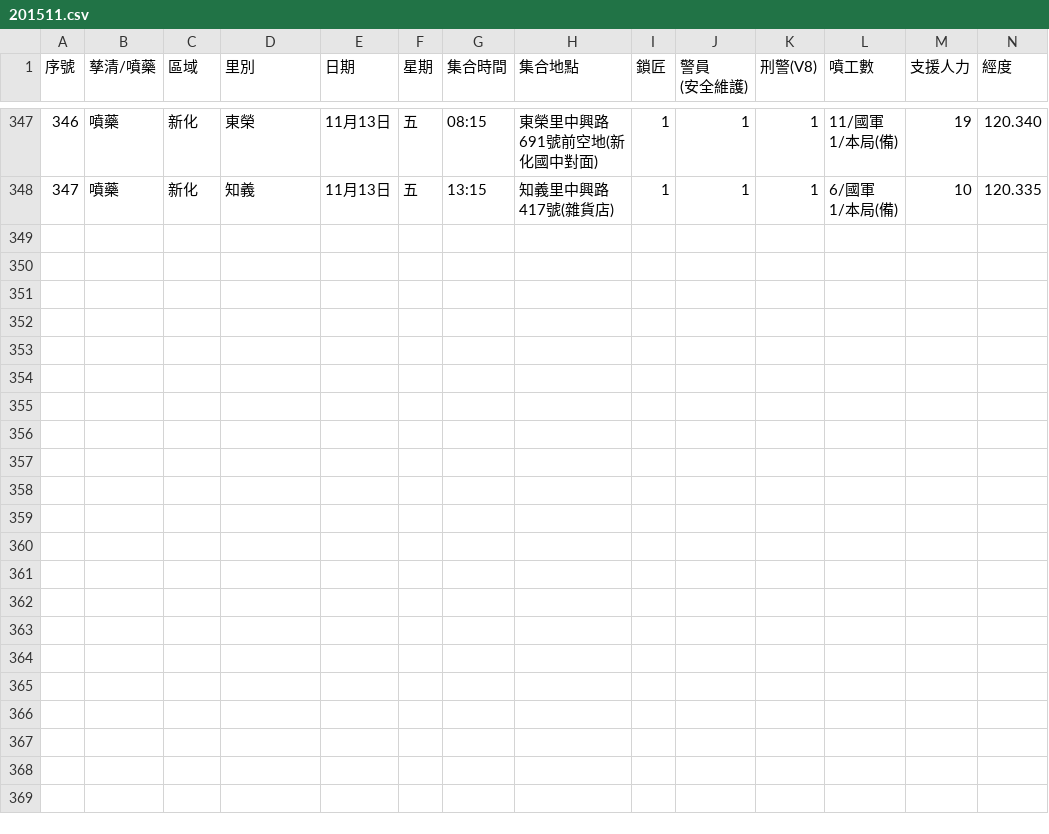
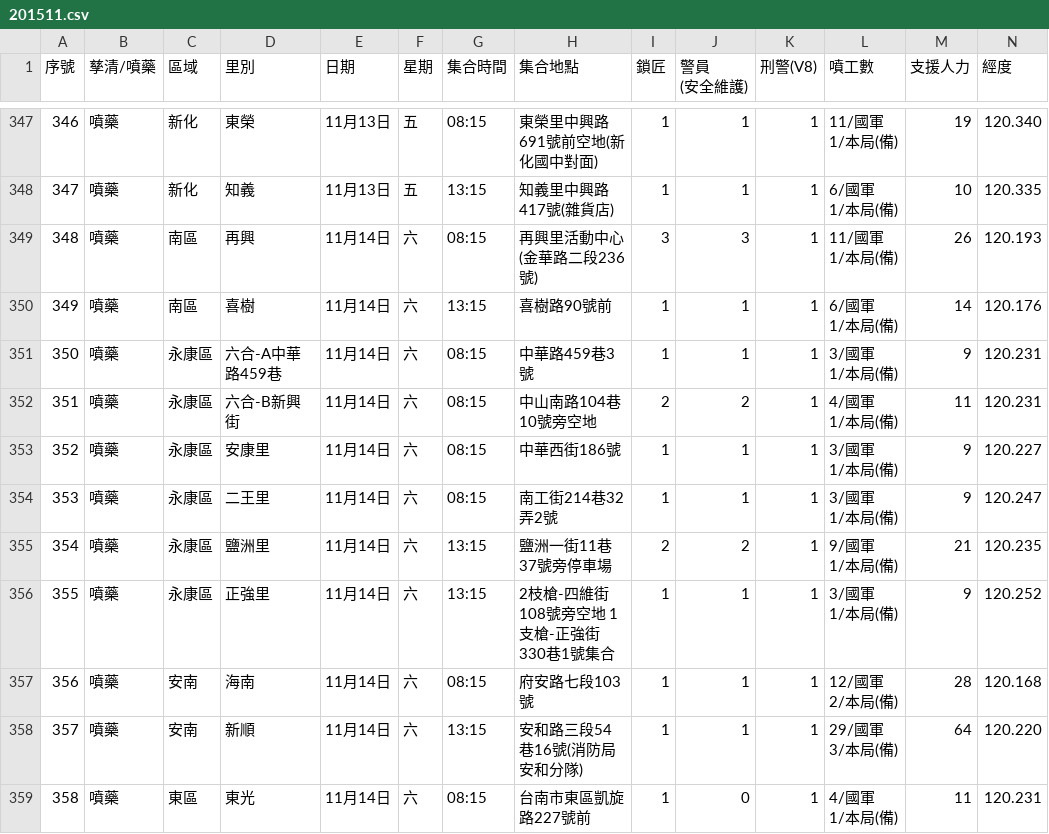
Before and after one commit to kiang/TainanDengueMap, a CSV file: chemical/raw/201511.csv, drawn as a sheet; only a part is shown, gaps mark what is left out; rows hold the shown columns only; ↵ is a line break in a cell; the diff names each change by its address in the sheet, - before the commit and + after, or states it on an @@ line.

```diff
--- a/chemical/raw/201511.csv
+++ b/chemical/raw/201511.csv
+row 349: 348 | 噴藥 | 南區 | 再興 | 11月14日 | 六 | 08:15 | 再興里活動中心(金華路二段236號) | 3 | 3 | 1 | 11/國軍 ↵ 1/本局(備) | 26 | 120.193
+row 350: 349 | 噴藥 | 南區 | 喜樹 | 11月14日 | 六 | 13:15 | 喜樹路90號前 | 1 | 1 | 1 | 6/國軍 ↵ 1/本局(備) | 14 | 120.176
+row 351: 350 | 噴藥 | 永康區 | 六合-A中華路459巷 | 11月14日 | 六 | 08:15 | 中華路459巷3號 | 1 | 1 | 1 | 3/國軍 ↵ 1/本局(備) | 9 | 120.231
+row 352: 351 | 噴藥 | 永康區 | 六合-B新興街 | 11月14日 | 六 | 08:15 | 中山南路104巷10號旁空地 | 2 | 2 | 1 | 4/國軍 ↵ 1/本局(備) | 11 | 120.231
+row 353: 352 | 噴藥 | 永康區 | 安康里 | 11月14日 | 六 | 08:15 | 中華西街186號 | 1 | 1 | 1 | 3/國軍 ↵ 1/本局(備) | 9 | 120.227
+row 354: 353 | 噴藥 | 永康區 | 二王里 | 11月14日 | 六 | 08:15 | 南工街214巷32弄2號 | 1 | 1 | 1 | 3/國軍 ↵ 1/本局(備) | 9 | 120.247
+row 355: 354 | 噴藥 | 永康區 | 鹽洲里 | 11月14日 | 六 | 13:15 | 鹽洲一街11巷37號旁停車場 | 2 | 2 | 1 | 9/國軍 ↵ 1/本局(備) | 21 | 120.235
+row 356: 355 | 噴藥 | 永康區 | 正強里 | 11月14日 | 六 | 13:15 | 2枝槍-四維街108號旁空地 1支槍-正強街330巷1號集合 | 1 | 1 | 1 | 3/國軍 ↵ 1/本局(備) | 9 | 120.252
+row 357: 356 | 噴藥 | 安南 | 海南 | 11月14日 | 六 | 08:15 | 府安路七段103號 | 1 | 1 | 1 | 12/國軍 ↵ 2/本局(備) | 28 | 120.168
+row 358: 357 | 噴藥 | 安南 | 新順 | 11月14日 | 六 | 13:15 | 安和路三段54巷16號(消防局安和分隊) | 1 | 1 | 1 | 29/國軍 ↵ 3/本局(備) | 64 | 120.220
+row 359: 358 | 噴藥 | 東區 | 東光 | 11月14日 | 六 | 08:15 | 台南市東區凱旋路227號前 | 1 | 0 | 1 | 4/國軍 ↵ 1/本局(備) | 11 | 120.231
```
Also changed, not shown: 5 other files.
